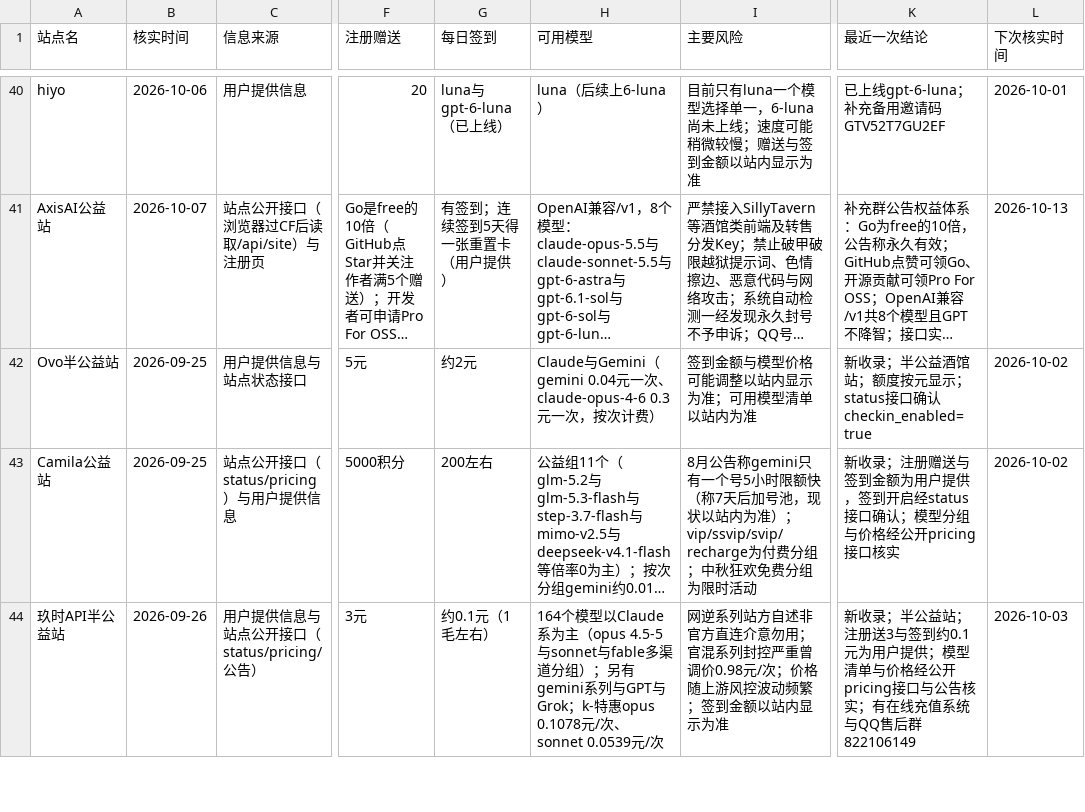
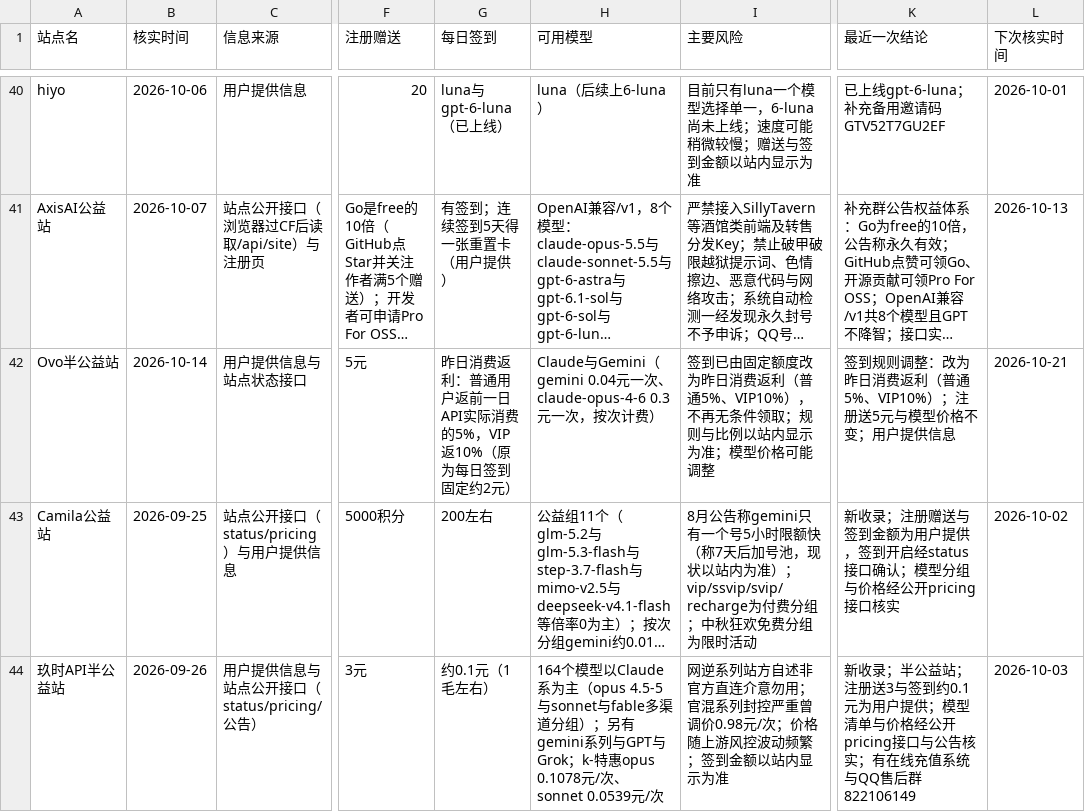
Before and after one commit to ytzzjx/ytzzjx.github.io, a CSV file: 运营推广/站点状态核实台账.csv, drawn as a sheet; only a part is shown, gaps mark what is left out; long unchanged cells end in …; the diff names each change by its address in the sheet, - before the commit and + after, or states it on an @@ line.

Commit message:
chore(directory): Ovo 签到改为「昨日消费返利」——普通用户返前一日消费 5%、VIP 10%
按用户提供信息更新：原「每日签到固定领取 1 额度」改为昨日消费返利，
普通用户领取前一日 API 实际消费金额的 5%，VIP 用户 10%（不消费则签不到）。
entries 中英字段（kind/summary/details/dailyCheckin/experience/caveat/
benefits/updateNote）、两份 README 行、台账 CSV 同步；updatedAt 改
2026-10-14。注册送 5 元与模型价格不变。

```diff
--- a/运营推广/站点状态核实台账.csv
+++ b/运营推广/站点状态核实台账.csv
-B42 (核实时间): 2026-09-25
+B42 (核实时间): 2026-10-14
-G42 (每日签到): 约2元
+G42 (每日签到): 昨日消费返利：普通用户返前一日API实际消费的5%，VIP返10%（原为每日签到固定约2元）
-I42 (主要风险): 签到金额与模型价格可能调整以站内显示为准；可用模型清单以站内为准
+I42 (主要风险): 签到已由固定额度改为昨日消费返利（普通5%、VIP10%），不再无条件领取；规则与比例以站内显示为准；模型价格可能调整
-K42 (最近一次结论): 新收录；半公益酒馆站；额度按元显示；status接口确认checkin_enabled=true
+K42 (最近一次结论): 签到规则调整：改为昨日消费返利（普通5%、VIP10%）；注册送5元与模型价格不变；用户提供信息
-L42 (下次核实时间): 2026-10-02
+L42 (下次核实时间): 2026-10-21
```
Also changed, not shown: 6 other files.
